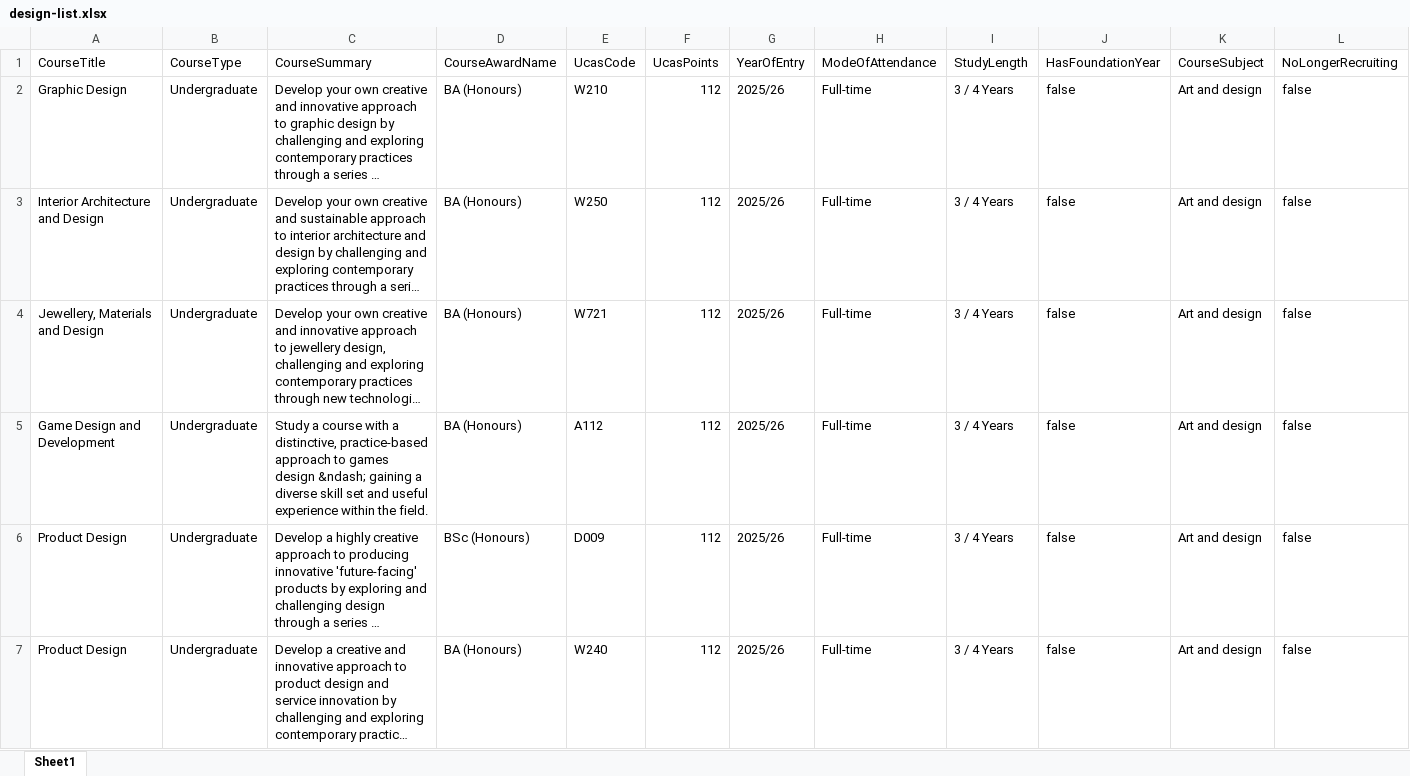
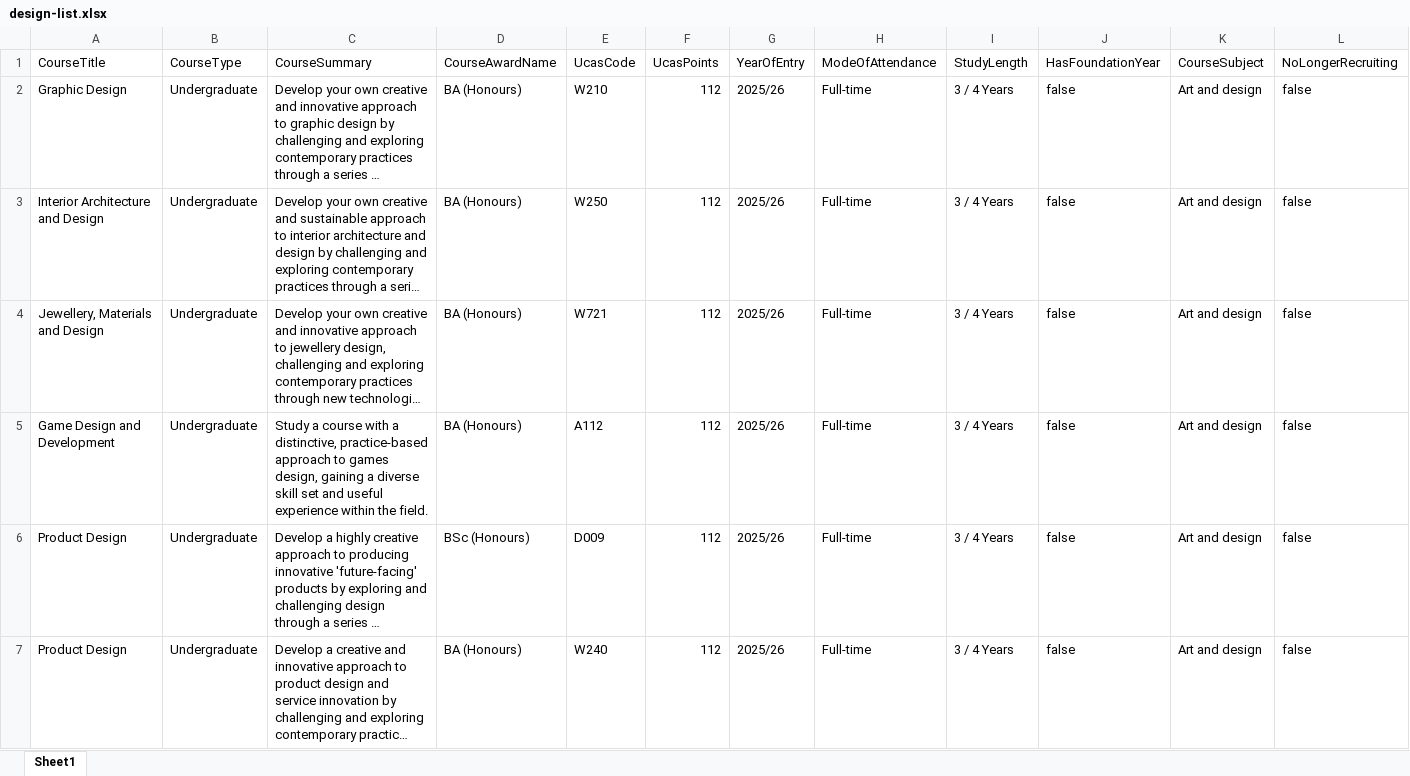
Before and after one commit to Kaytster/Web-Development-Assessment, an Excel workbook: design-list.xlsx, sheet Sheet1, drawn as a sheet; only a part is shown; long unchanged cells end in …; values as stored, in another font and other column widths than the file's, no borders; the diff names each change by its address in the sheet, - before the commit and + after, or states it on an @@ line.

Commit message:
Add files via upload

```diff
--- a/design-list.xlsx (sheet Sheet1)
+++ b/design-list.xlsx (sheet Sheet1)
-C5 (CourseSummary): …to games design &ndash; gaining a…
+C5 (CourseSummary): …to games design, gaining a…
```
